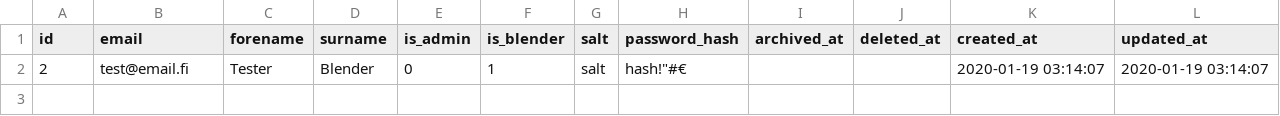
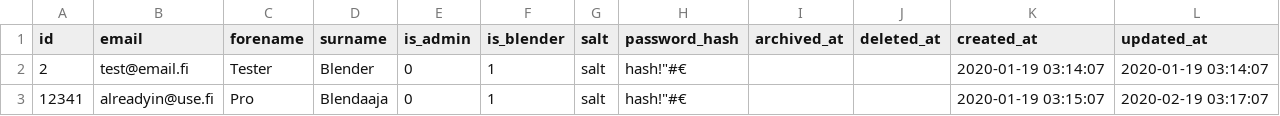
Before and after one commit to Tampereen-Urheilusukeltajat/Blenderi-Backend, a CSV file: src/test_data/update_user/user.csv, drawn as a sheet; the diff names each change by its address in the sheet, - before the commit and + after, or states it on an @@ line.

Commit message:
fix & more tests

```diff
--- a/src/test_data/update_user/user.csv
+++ b/src/test_data/update_user/user.csv
+row 3: 12341 | alreadyin@use.fi | Pro | Blendaaja | 0 | 1 | salt | hash!"#€ |  |  | 2020-01-19 03:15:07 | 2020-02-19 03:17:07
```
Also changed, not shown: 3 other files.
